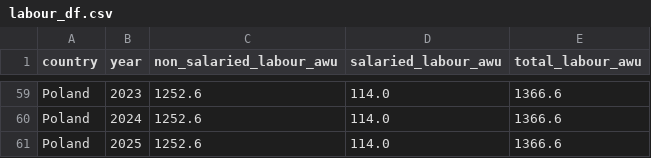
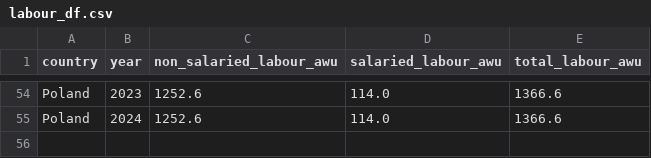
Before and after one commit to alizah-2026006/ca2-dairy-dashboard, a CSV file: data/processed/labour_df.csv, drawn as a sheet; only a part is shown, gaps mark what is left out; the diff covers the shown part only.

```diff
--- a/data/processed/labour_df.csv
+++ b/data/processed/labour_df.csv
@@ -60,2 +55 @@ Poland,2023,1252.6,114.0,1366.6
 Poland,2024,1252.6,114.0,1366.6
-Poland,2025,1252.6,114.0,1366.6
```
Also changed, not shown: 5 removed rows elsewhere in this file, data/processed/dairy_df.csv, data/processed/df_cap.csv, 9 other files.
